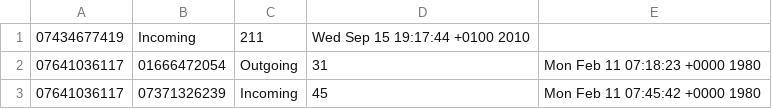
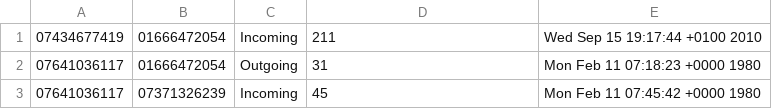
Before and after one commit to veera83372/prep-buddy, a CSV file: data/calls.csv, drawn as a sheet; only a part is shown; removed rows and columns are numbered as before the commit, all else as after; the diff names each change by its address in the sheet, - before the commit and + after, or states it on an @@ line.

```diff
--- a/data/calls.csv
+++ b/data/calls.csv
-row 1: 07434677419 | Incoming | 211 | Wed Sep 15 19:17:44 +0100 2010
+row 1: 07434677419 | 01666472054 | Incoming | 211 | Wed Sep 15 19:17:44 +0100 2010
```
Also changed, not shown: 5 other files.
